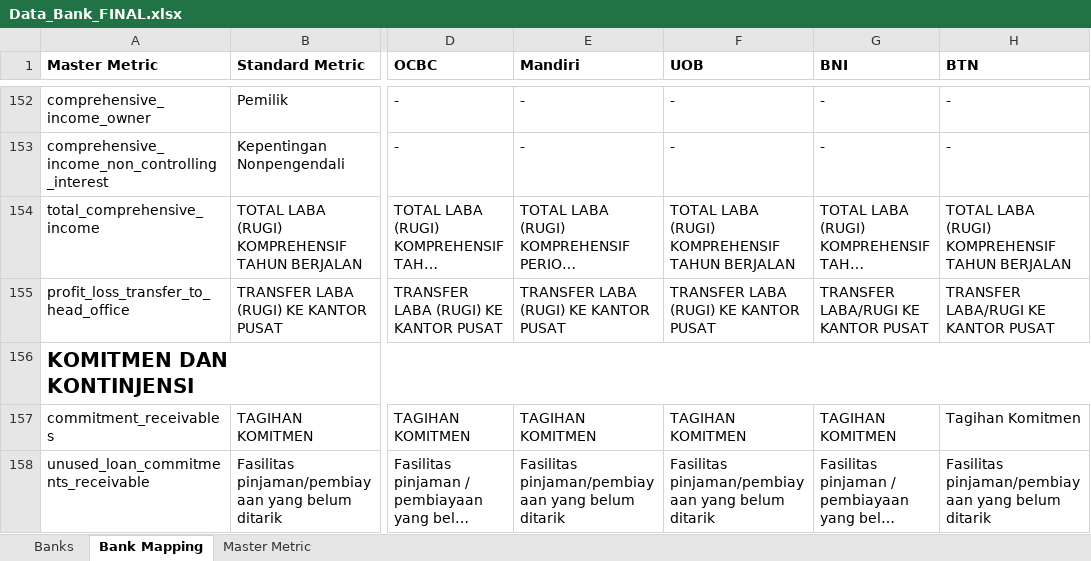
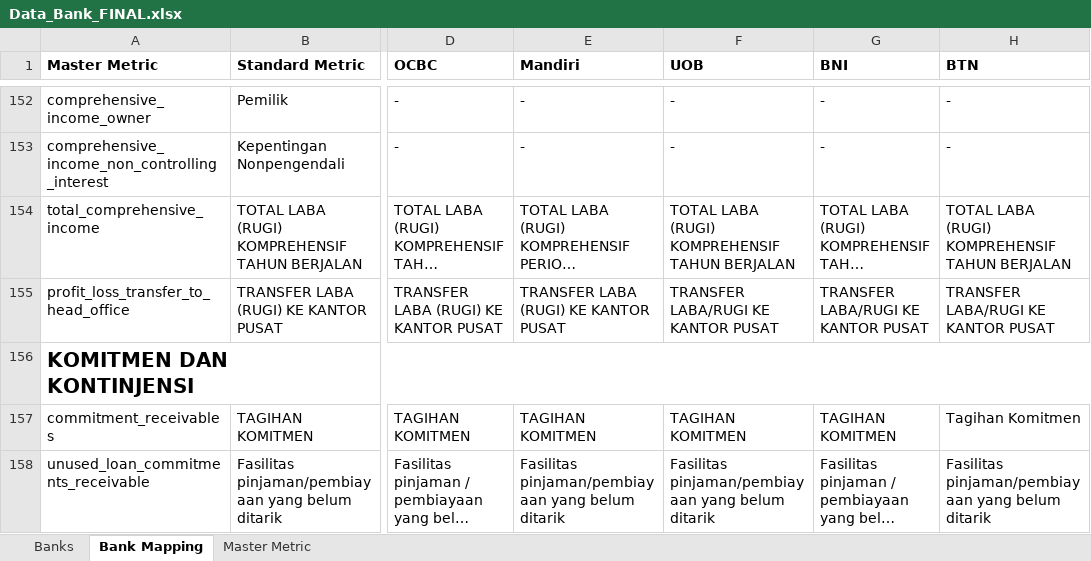
Before and after one commit to RizqiFadhilah07/bank-financial-reports-parser, an Excel workbook: Data_Bank_FINAL.xlsx, sheet Bank Mapping, drawn as a sheet; only a part is shown, gaps mark what is left out; long unchanged cells end in …; values as stored, in another font and other column widths than the file's, no borders; charts and pictures not drawn; the diff covers the shown part only; the diff names each change by its address in the sheet, - before the commit and + after, or states it on an @@ line.

Commit message:
update excel Data_Bank_FINAL.xlsx

```diff
--- a/Data_Bank_FINAL.xlsx (sheet Bank Mapping)
+++ b/Data_Bank_FINAL.xlsx (sheet Bank Mapping)
-F155 (UOB): TRANSFER LABA (RUGI) KE KANTOR PUSAT
+F155 (UOB): TRANSFER LABA/RUGI KE KANTOR PUSAT
```
Also changed, not shown: 17 edited cells elsewhere in this sheet.
